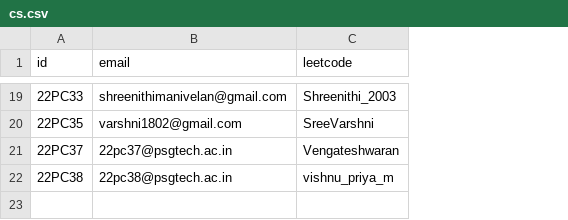
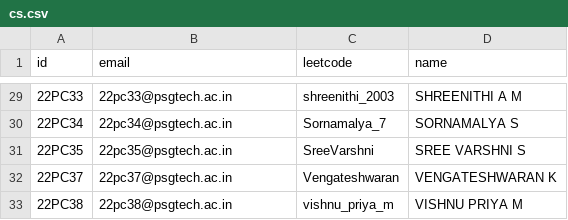
Before and after one commit to Mithun2303/Algostats-backend, a CSV file: mockdata/cs.csv, drawn as a sheet; only a part is shown, gaps mark what is left out; addresses are those after the commit; the diff covers the shown part only; the diff names each change by its address in the sheet, - before the commit and + after, or states it on an @@ line.

```diff
--- a/mockdata/cs.csv
+++ b/mockdata/cs.csv
+column D (name), row 29: SHREENITHI A M; rows 31-33: SREE VARSHNI S | VENGATESHWARAN K | VISHNU PRIYA M
-B29 (email): shreenithimanivelan@gmail.com
+B29 (email): 22pc33@psgtech.ac.in
-C29 (leetcode): Shreenithi_2003
+C29 (leetcode): shreenithi_2003
+row 30: 22PC34 | 22pc34@psgtech.ac.in | Sornamalya_7 | SORNAMALYA S
-B31 (email): varshni1802@gmail.com
+B31 (email): 22pc35@psgtech.ac.in
```
Also changed, not shown: 11 added rows, 1 removed row and 7 edited cells elsewhere in this file, 13 other files.
